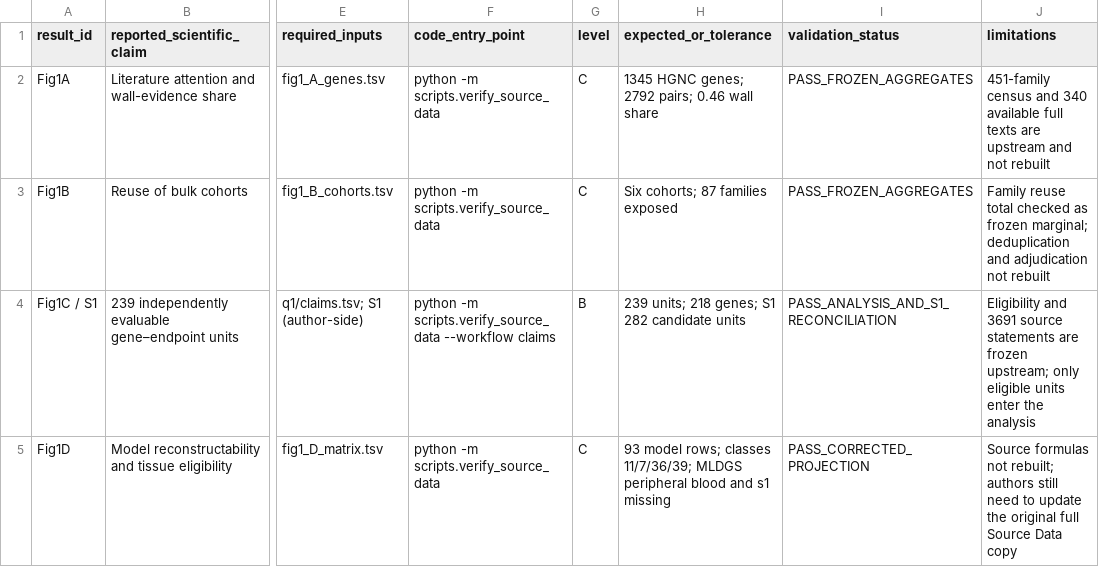
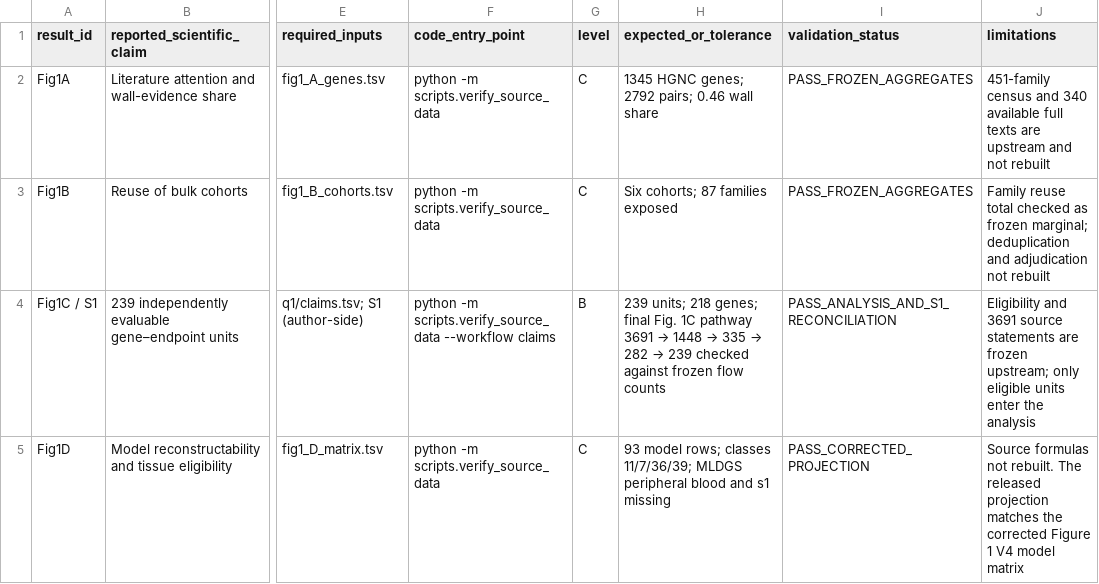
Before and after one commit to ZichenSheng/IA-wall-transcriptomic-reproducibility, a TSV file: REPRODUCIBILITY_MATRIX.tsv, drawn as a sheet; only a part is shown, gaps mark what is left out; the diff covers the shown part only; the diff names each change by its address in the sheet, - before the commit and + after, or states it on an @@ line.

```diff
--- a/REPRODUCIBILITY_MATRIX.tsv
+++ b/REPRODUCIBILITY_MATRIX.tsv
@@ H4 (expected_or_tolerance): …218 genes; S1 282 candidate units → …218 genes; final Fig. 1C pathway 3691 → 1448 → 335 → 282 → 239 checked against frozen flow counts @@
-J5 (limitations): …formulas not rebuilt; authors still need to update the original full Source Data copy
+J5 (limitations): …formulas not rebuilt. The released projection matches the corrected Figure 1 V4 model matrix
```
Also changed, not shown: 1 removed row and 6 edited cells elsewhere in this file, expected/source_authority_sha256.tsv, 14 other files.
